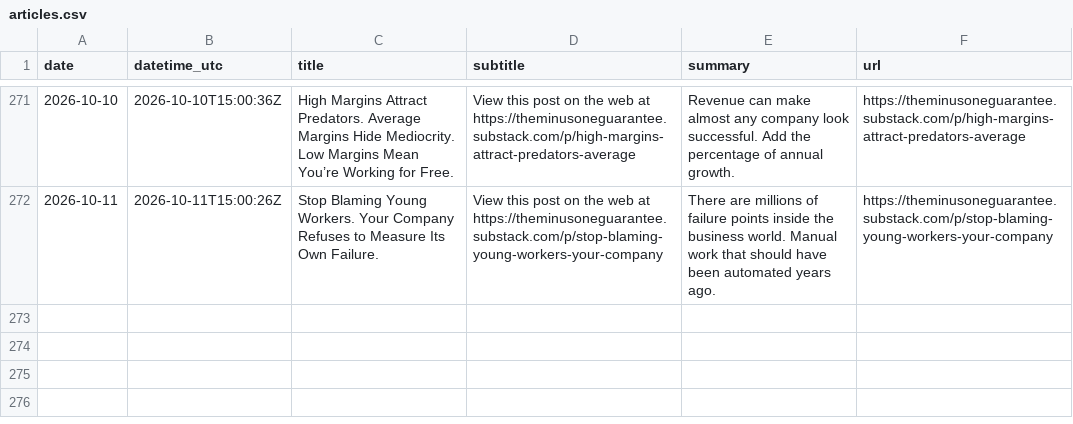
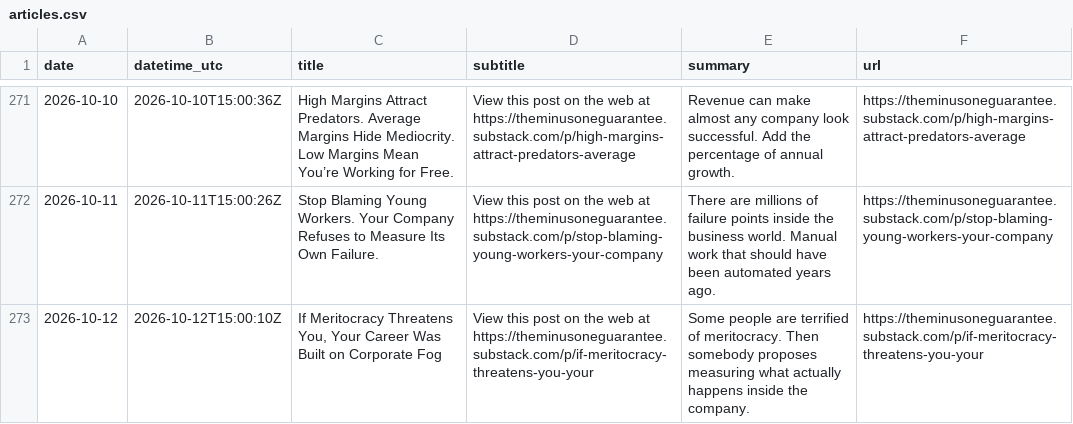
Before and after one commit to massimilianobanini/theminusoneguarantee-sitemap, a CSV file: articles.csv, drawn as a sheet; only a part is shown, gaps mark what is left out; the diff names each change by its address in the sheet, - before the commit and + after, or states it on an @@ line.

```diff
--- a/articles.csv
+++ b/articles.csv
+row 273: 2026-10-12 | 2026-10-12T15:00:10Z | If Meritocracy Threatens You, Your Career Was Built on Corporate Fog | View this post on the web at https://theminusoneguarantee.substack.com/p/if-meritocracy-threatens-you-your | Some people are terrified of meritocracy. Then somebody proposes measuring what actually happens inside the company. | https://theminusoneguarantee.substack.com/p/if-meritocracy-threatens-you-your
```
Also changed, not shown: 10 other files.
